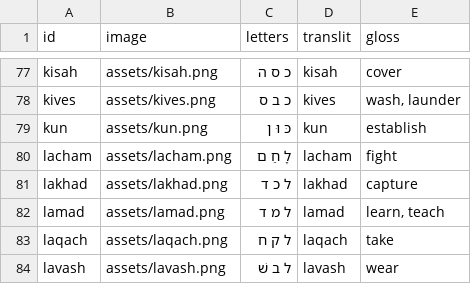
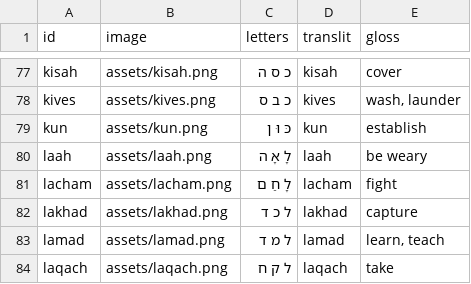
Before and after one commit to cmainechan/hwg, a CSV file: words.csv, drawn as a sheet; only a part is shown, gaps mark what is left out; the shorter side is filled out with more unchanged rows.

```diff
--- a/words.csv
+++ b/words.csv
@@ -79,2 +79,3 @@ kives,assets/kives.png,כ ב ס,kives,"wash, launder"
 kun,assets/kun.png,כּ וּ ן,kun,establish
+laah,assets/laah.png,לָ אָ ה,laah,be weary
 lacham,assets/lacham.png,לָ חַ ם,lacham,fight
```
Also changed, not shown: 2 other files.
